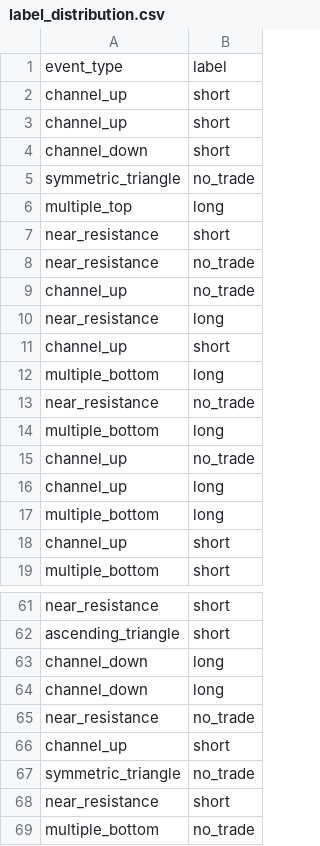
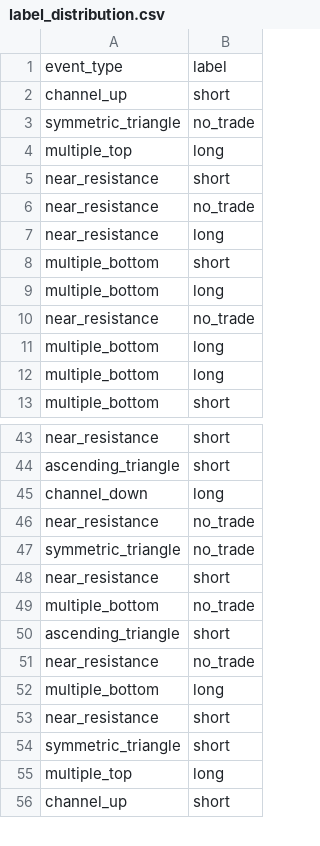
Before and after one commit to zaetae/regime-aware-ml-trading, a CSV file: regime-aware-ml-trading/outputs/label_distribution.csv, drawn as a sheet; only a part is shown, gaps mark what is left out; the shorter side is filled out with more unchanged rows; removed rows and columns are numbered as before the commit, all else as after; the diff covers the shown part only; the diff names each change by its address in the sheet, - before the commit and + after, or states it on an @@ line.

```diff
--- a/regime-aware-ml-trading/outputs/label_distribution.csv
+++ b/regime-aware-ml-trading/outputs/label_distribution.csv
-row 3: channel_up | short
-row 4: channel_down | short
-row 9: channel_up | no_trade
-row 11: channel_up | short
+row 8: multiple_bottom | short
-row 15: channel_up | no_trade
-row 16: channel_up | long
-row 18: channel_up | short
-row 64: channel_down | long
-row 66: channel_up | short
```
Also changed, not shown: 1 added row, 77 removed rows, 1 moved row and 1 edited cell elsewhere in this file, regime-aware-ml-trading/outputs/feature_anova_ranking.csv, regime-aware-ml-trading/outputs/feature_importance_rf.csv, 36 other files.
